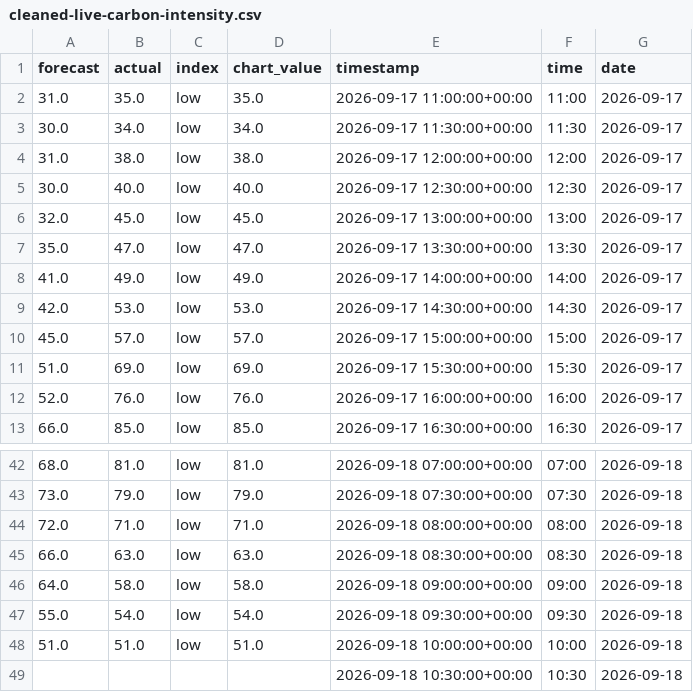
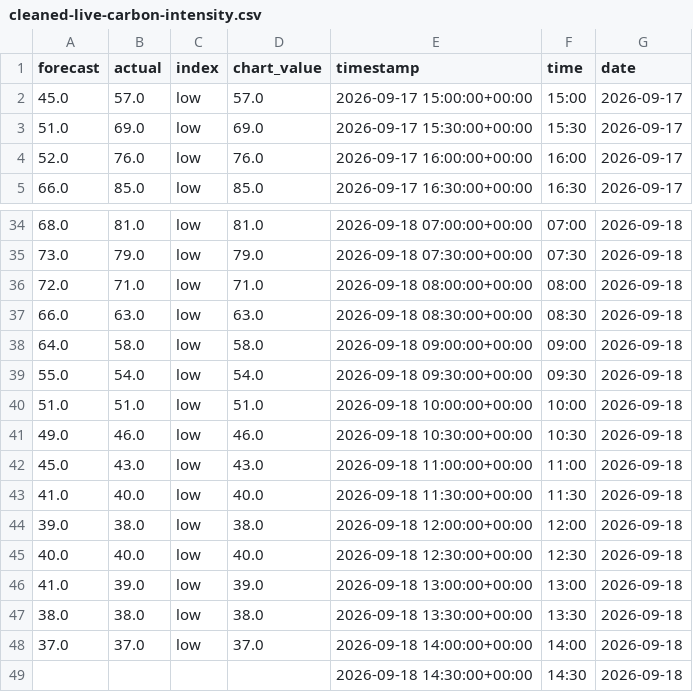
Before and after one commit to olliebranston/the-new-current-site, a CSV file: data/cleaned-live-carbon-intensity.csv, drawn as a sheet; only a part is shown, gaps mark what is left out.

```diff
--- a/data/cleaned-live-carbon-intensity.csv
+++ b/data/cleaned-live-carbon-intensity.csv
@@ -1,10 +1,2 @@
 forecast,actual,index,chart_value,timestamp,time,date
-31.0,35.0,low,35.0,2026-09-17 11:00:00+00:00,11:00,2026-09-17
-30.0,34.0,low,34.0,2026-09-17 11:30:00+00:00,11:30,2026-09-17
-31.0,38.0,low,38.0,2026-09-17 12:00:00+00:00,12:00,2026-09-17
-30.0,40.0,low,40.0,2026-09-17 12:30:00+00:00,12:30,2026-09-17
-32.0,45.0,low,45.0,2026-09-17 13:00:00+00:00,13:00,2026-09-17
-35.0,47.0,low,47.0,2026-09-17 13:30:00+00:00,13:30,2026-09-17
-41.0,49.0,low,49.0,2026-09-17 14:00:00+00:00,14:00,2026-09-17
-42.0,53.0,low,53.0,2026-09-17 14:30:00+00:00,14:30,2026-09-17
 45.0,57.0,low,57.0,2026-09-17 15:00:00+00:00,15:00,2026-09-17
@@ -48,2 +40,10 @@ forecast,actual,index,chart_value,timestamp,time,date
 51.0,51.0,low,51.0,2026-09-18 10:00:00+00:00,10:00,2026-09-18
-,,,,2026-09-18 10:30:00+00:00,10:30,2026-09-18
+49.0,46.0,low,46.0,2026-09-18 10:30:00+00:00,10:30,2026-09-18
+45.0,43.0,low,43.0,2026-09-18 11:00:00+00:00,11:00,2026-09-18
+41.0,40.0,low,40.0,2026-09-18 11:30:00+00:00,11:30,2026-09-18
+39.0,38.0,low,38.0,2026-09-18 12:00:00+00:00,12:00,2026-09-18
+40.0,40.0,low,40.0,2026-09-18 12:30:00+00:00,12:30,2026-09-18
+41.0,39.0,low,39.0,2026-09-18 13:00:00+00:00,13:00,2026-09-18
+38.0,38.0,low,38.0,2026-09-18 13:30:00+00:00,13:30,2026-09-18
+37.0,37.0,low,37.0,2026-09-18 14:00:00+00:00,14:00,2026-09-18
+,,,,2026-09-18 14:30:00+00:00,14:30,2026-09-18
```
Also changed, not shown: data/cleaned-live-generation-mix.csv, data/cleaned-live-power-price.csv, 8 other files.
